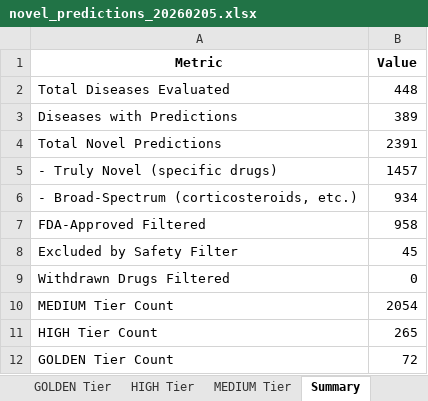
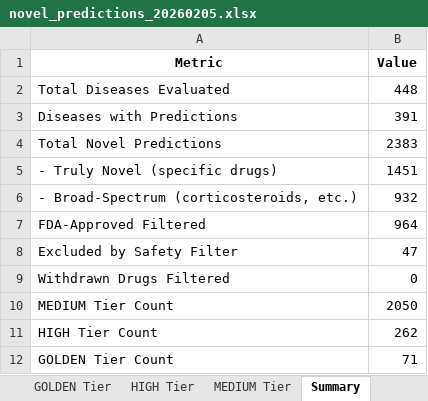
Before and after one commit to Jameshuff91/open-cure, an Excel workbook: data/deliverables/novel_predictions_20260205.xlsx, sheet Summary, drawn as a sheet; values as stored, in another font and other column widths than the file's, no borders; the diff names each change by its address in the sheet, - before the commit and + after, or states it on an @@ line.

```diff
--- a/data/deliverables/novel_predictions_20260205.xlsx (sheet Summary)
+++ b/data/deliverables/novel_predictions_20260205.xlsx (sheet Summary)
-B3 (Value): 389
+B3 (Value): 391
-B4 (Value): 2391
+B4 (Value): 2383
-B5 (Value): 1457
+B5 (Value): 1451
-B6 (Value): 934
+B6 (Value): 932
-B7 (Value): 958
+B7 (Value): 964
-B8 (Value): 45
+B8 (Value): 47
-B10 (Value): 2054
+B10 (Value): 2050
-B11 (Value): 265
+B11 (Value): 262
-B12 (Value): 72
+B12 (Value): 71
```
Also changed, not shown: sheet All Predictions, sheet MEDIUM Tier, sheet Truly Novel, sheet HIGH Tier, sheet GOLDEN Tier, 5 other files.
